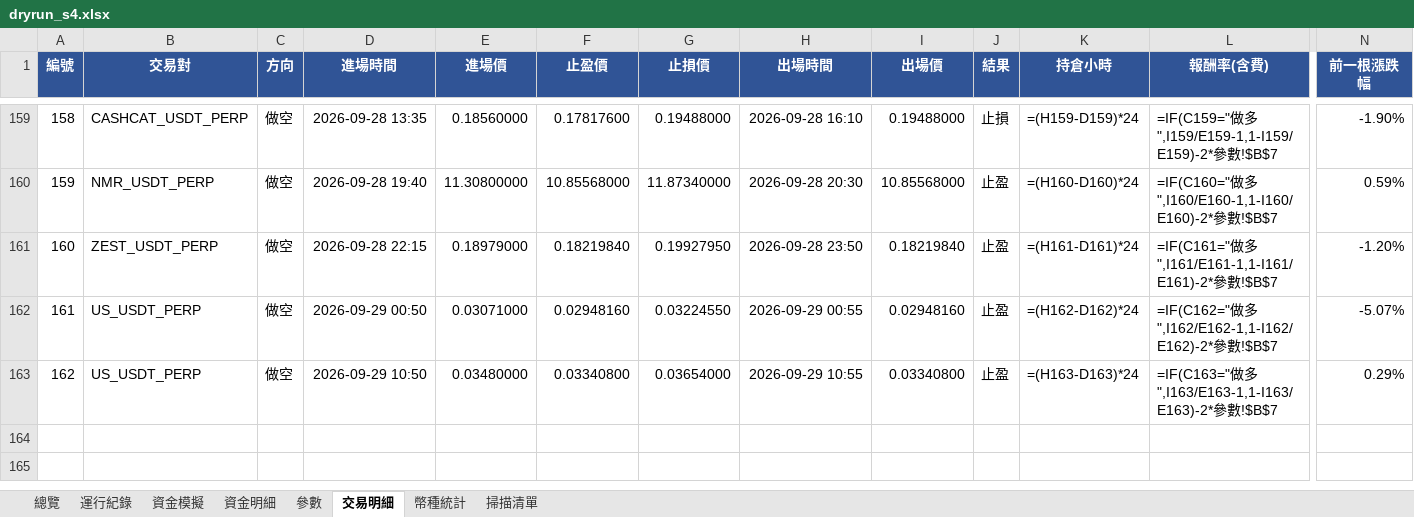
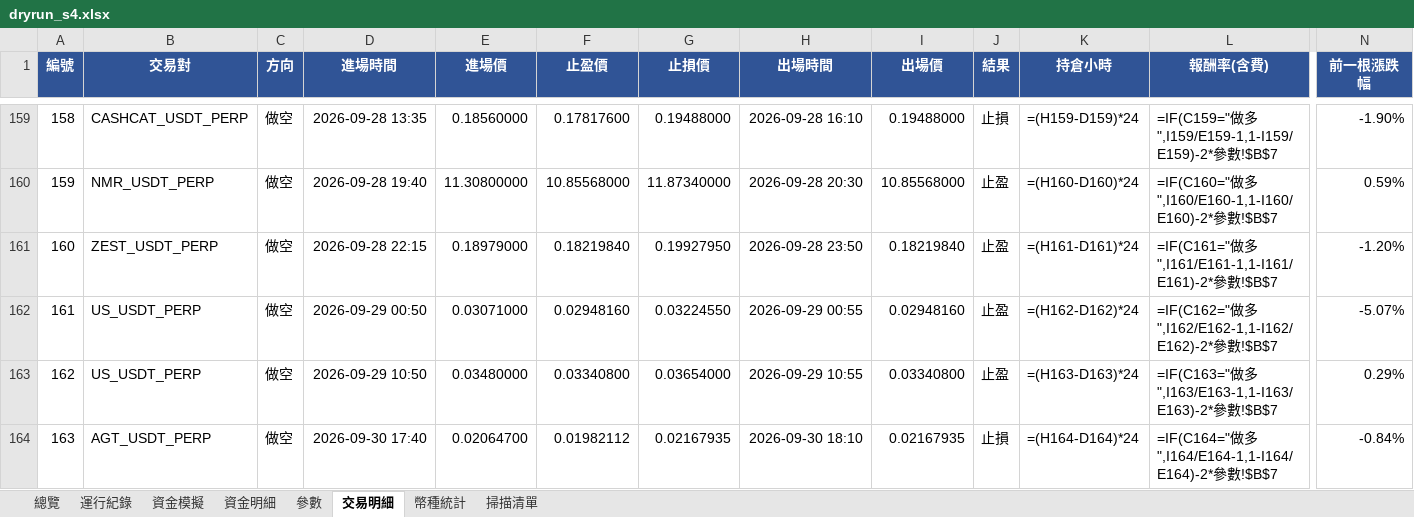
Before and after one commit to timzen43210/Crypto_Trader, an Excel workbook: output/dryrun_s4.xlsx, sheet 交易明細, drawn as a sheet; only a part is shown, gaps mark what is left out; values as stored, in another font and other column widths than the file's, no borders; formulas without a stored value are shown as written; conditional formats not drawn; rows hold the shown columns only; the diff names each change by its address in the sheet, - before the commit and + after, or states it on an @@ line.

```diff
--- a/output/dryrun_s4.xlsx (sheet 交易明細)
+++ b/output/dryrun_s4.xlsx (sheet 交易明細)
+row 164: 163 | AGT_USDT_PERP | 做空 | 2026-09-30 17:40 | 0.02064700 | 0.01982112 | 0.02167935 | 2026-09-30 18:10 | 0.02167935 | 止損 | =(H164-D164)*24 | =IF(C164="做多",I164/E164-1,1-I164/E164)-2*參數!$B$7 | -0.84%
```
Also changed, not shown: sheet 幣種統計, sheet 資金明細, sheet 總覽, sheet 資金模擬, sheet 運行紀錄, sheet 參數, charts or pictures, output/dryrun_rev.xlsx, output/dryrun_rev_wide.xlsx, 4 other files.
